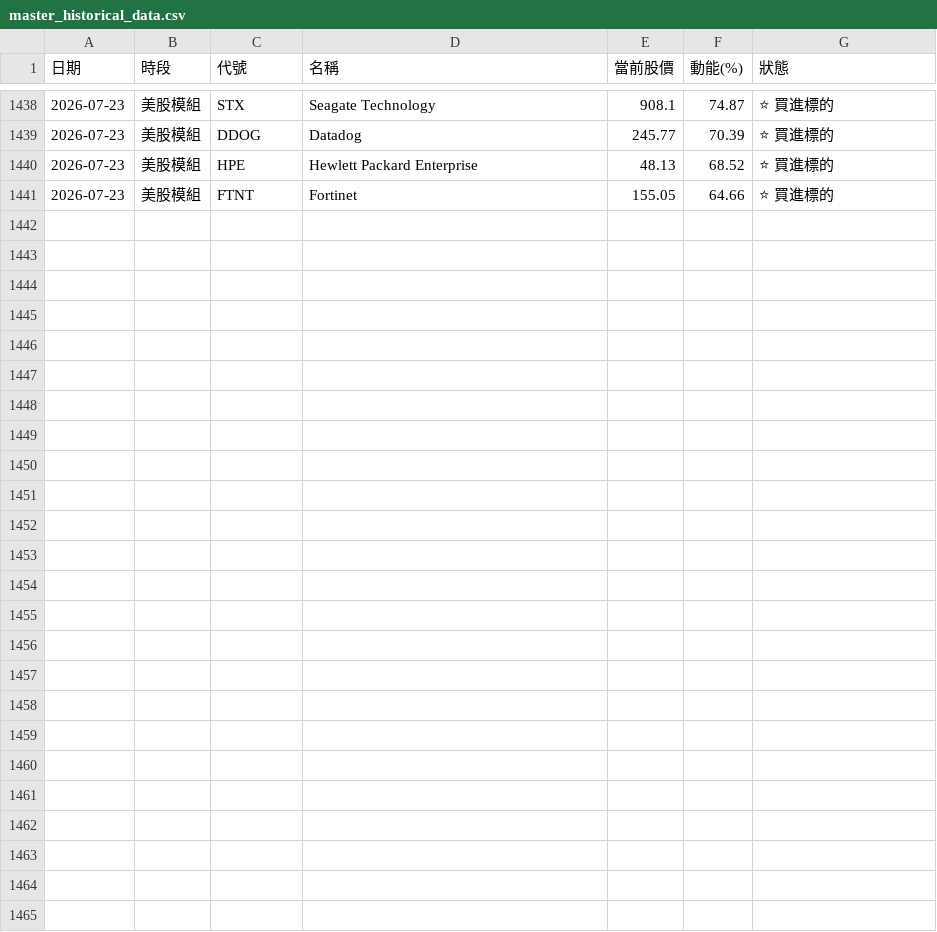
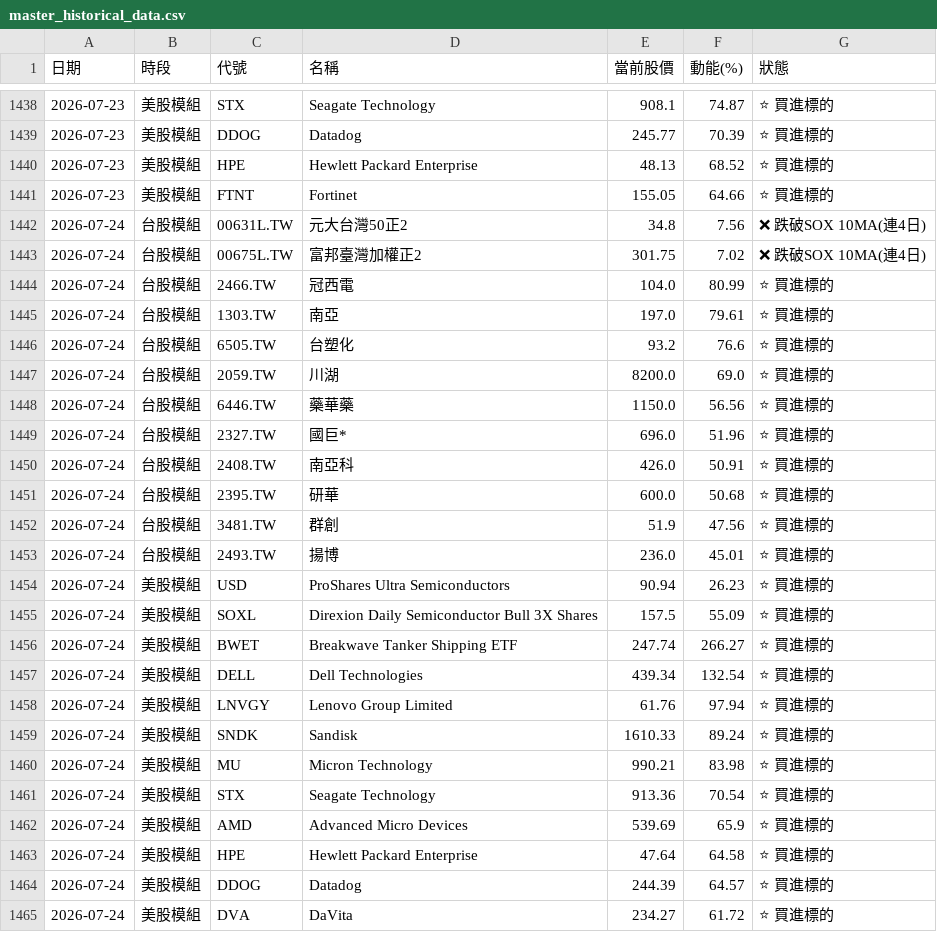
Before and after one commit to ainsliemile/TW_daily_stock, a CSV file: master_historical_data.csv, drawn as a sheet; only a part is shown, gaps mark what is left out; the diff names each change by its address in the sheet, - before the commit and + after, or states it on an @@ line.

```diff
--- a/master_historical_data.csv
+++ b/master_historical_data.csv
+row 1442: 2026-07-24 | 台股模組 | 00631L.TW | 元大台灣50正2 | 34.8 | 7.56 | ❌ 跌破SOX 10MA(連4日)
+row 1443: 2026-07-24 | 台股模組 | 00675L.TW | 富邦臺灣加權正2 | 301.75 | 7.02 | ❌ 跌破SOX 10MA(連4日)
+row 1444: 2026-07-24 | 台股模組 | 2466.TW | 冠西電 | 104.0 | 80.99 | ⭐ 買進標的
+row 1445: 2026-07-24 | 台股模組 | 1303.TW | 南亞 | 197.0 | 79.61 | ⭐ 買進標的
+row 1446: 2026-07-24 | 台股模組 | 6505.TW | 台塑化 | 93.2 | 76.6 | ⭐ 買進標的
+row 1447: 2026-07-24 | 台股模組 | 2059.TW | 川湖 | 8200.0 | 69.0 | ⭐ 買進標的
+row 1448: 2026-07-24 | 台股模組 | 6446.TW | 藥華藥 | 1150.0 | 56.56 | ⭐ 買進標的
+row 1449: 2026-07-24 | 台股模組 | 2327.TW | 國巨* | 696.0 | 51.96 | ⭐ 買進標的
+row 1450: 2026-07-24 | 台股模組 | 2408.TW | 南亞科 | 426.0 | 50.91 | ⭐ 買進標的
+row 1451: 2026-07-24 | 台股模組 | 2395.TW | 研華 | 600.0 | 50.68 | ⭐ 買進標的
+row 1452: 2026-07-24 | 台股模組 | 3481.TW | 群創 | 51.9 | 47.56 | ⭐ 買進標的
+row 1453: 2026-07-24 | 台股模組 | 2493.TW | 揚博 | 236.0 | 45.01 | ⭐ 買進標的
+row 1454: 2026-07-24 | 美股模組 | USD | ProShares Ultra Semiconductors | 90.94 | 26.23 | ⭐ 買進標的
+row 1455: 2026-07-24 | 美股模組 | SOXL | Direxion Daily Semiconductor Bull 3X Shares | 157.5 | 55.09 | ⭐ 買進標的
+row 1456: 2026-07-24 | 美股模組 | BWET | Breakwave Tanker Shipping ETF | 247.74 | 266.27 | ⭐ 買進標的
+row 1457: 2026-07-24 | 美股模組 | DELL | Dell Technologies | 439.34 | 132.54 | ⭐ 買進標的
+row 1458: 2026-07-24 | 美股模組 | LNVGY | Lenovo Group Limited | 61.76 | 97.94 | ⭐ 買進標的
+row 1459: 2026-07-24 | 美股模組 | SNDK | Sandisk | 1610.33 | 89.24 | ⭐ 買進標的
+row 1460: 2026-07-24 | 美股模組 | MU | Micron Technology | 990.21 | 83.98 | ⭐ 買進標的
+row 1461: 2026-07-24 | 美股模組 | STX | Seagate Technology | 913.36 | 70.54 | ⭐ 買進標的
+row 1462: 2026-07-24 | 美股模組 | AMD | Advanced Micro Devices | 539.69 | 65.9 | ⭐ 買進標的
+row 1463: 2026-07-24 | 美股模組 | HPE | Hewlett Packard Enterprise | 47.64 | 64.58 | ⭐ 買進標的
+row 1464: 2026-07-24 | 美股模組 | DDOG | Datadog | 244.39 | 64.57 | ⭐ 買進標的
+row 1465: 2026-07-24 | 美股模組 | DVA | DaVita | 234.27 | 61.72 | ⭐ 買進標的
```
Also changed, not shown: 2 other files.
